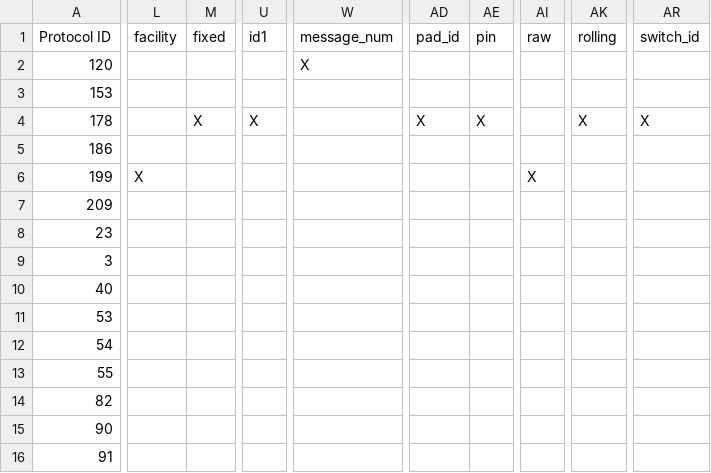
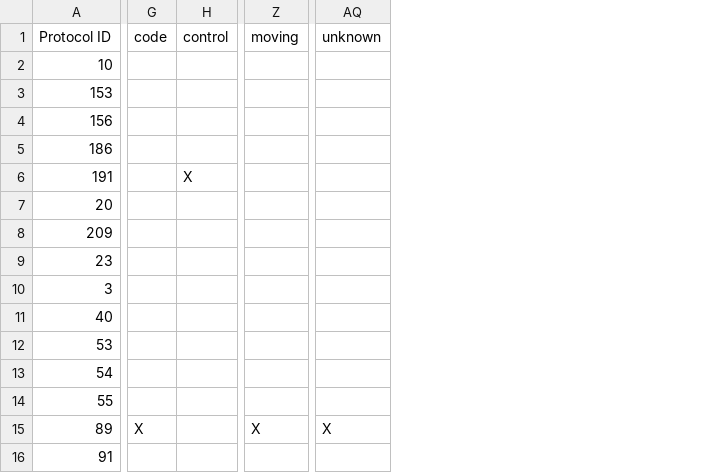
Before and after one commit to karltbraun/Weather_Sensors_and_Smartplugs_with_MQTT, a CSV file: apps/weather_republish/protocol_attributes.csv, drawn as a sheet; only a part is shown, gaps mark what is left out; removed rows and columns are numbered as before the commit, all else as after; rows hold the shown columns only; the diff covers the shown part only; the diff names each change by its address in the sheet, - before the commit and + after, or states it on an @@ line.

Commit message:
Implement protocol attributes summarization and enhance JSON export functionality

```diff
--- a/apps/weather_republish/protocol_attributes.csv
+++ b/apps/weather_republish/protocol_attributes.csv
+column G, row 1: code; row 15: X
+column H, row 1: control; row 6: X
-column L, row 1: facility; row 6: X
-column M, row 1: fixed
-column U, row 1: id1
-column W, rows 1-2: message_num | X
+column Z, row 1: moving; row 15: X
-column AD, row 1: pad_id
-column AE, row 1: pin
-column AI, row 1: raw; row 6: X
-column AK, row 1: rolling
-column AR, row 1: switch_id
+column AQ, row 1: unknown; row 15: X
-A2: 120
+A2: 10
-row 4: 178 |  | X | X |  | X | X |  | X | X
+row 4: 156
-A6: 199
+A6: 191
+row 7: 20
-row 14: 82
-A15: 90
+A15: 89
```
Also changed, not shown: 2 added columns and 12 edited cells elsewhere in this file, 3 other files.
